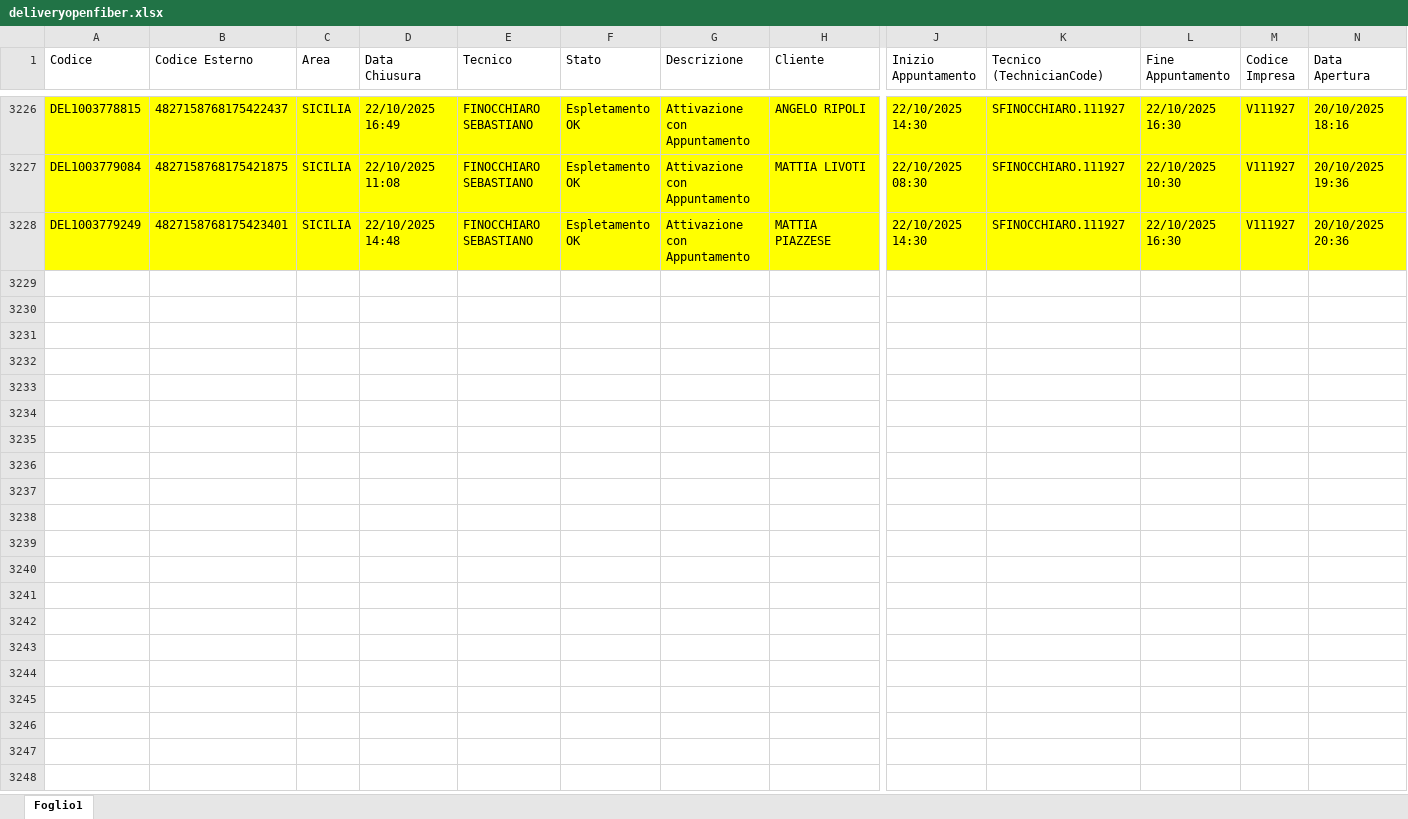
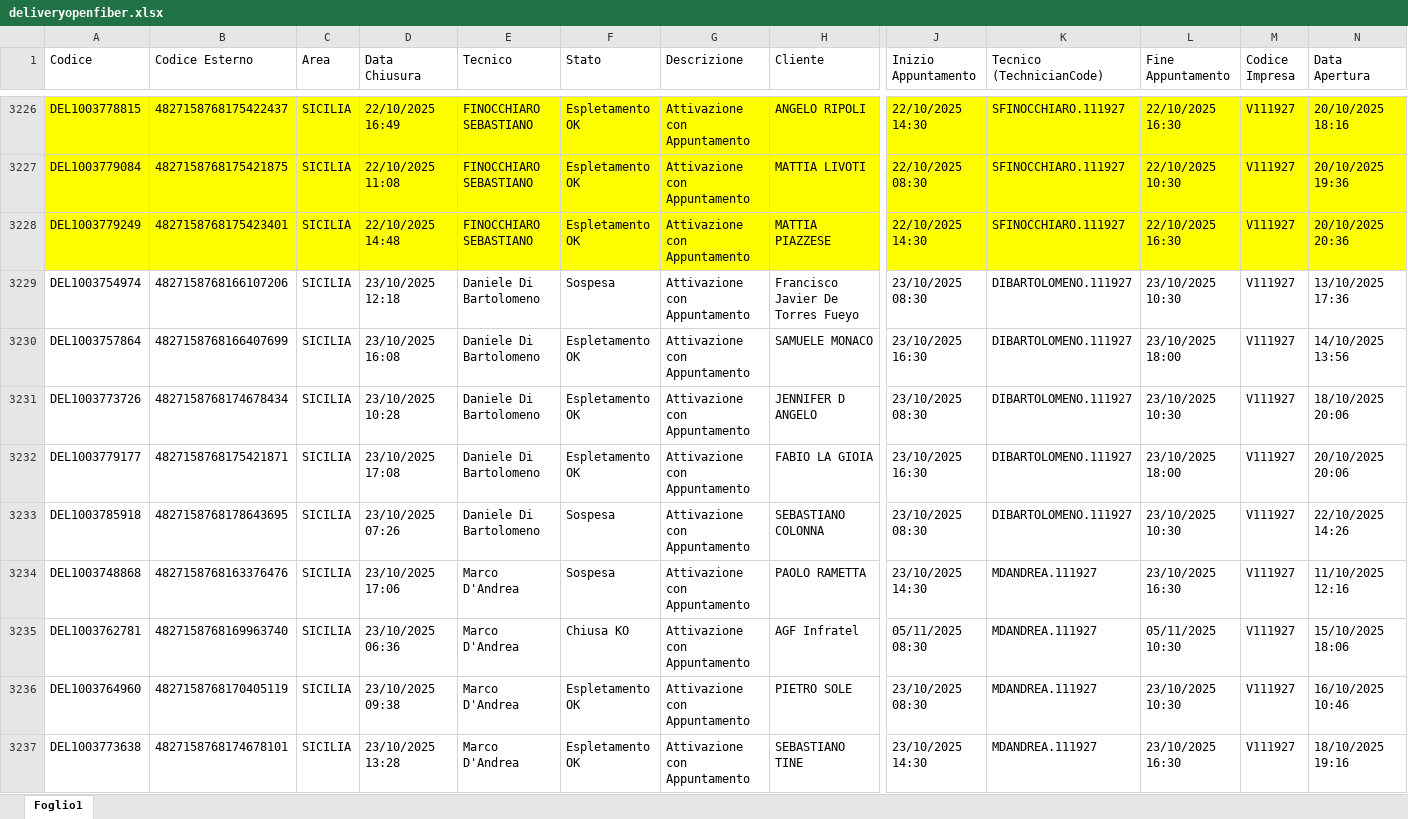
Before and after one commit to lbianco11197/Avanzamento-Delivery-OF, an Excel workbook: deliveryopenfiber.xlsx, sheet Foglio1, drawn as a sheet; only a part is shown, gaps mark what is left out; values as stored, in another font and other column widths than the file's, no borders; rows hold the shown columns only; the diff covers the shown part only; the diff names each change by its address in the sheet, - before the commit and + after, or states it on an @@ line.

Commit message:
Aggiornato deliveryopenfiber.xlsx da lbianco via Streamlit

```diff
--- a/deliveryopenfiber.xlsx (sheet Foglio1)
+++ b/deliveryopenfiber.xlsx (sheet Foglio1)
+row 3229: DEL1003754974 | 4827158768166107206 | SICILIA | 23/10/2025 12:18 | Daniele Di Bartolomeno | Sospesa | Attivazione con Appuntamento | Francisco Javier De Torres Fueyo | 23/10/2025 08:30 | DIBARTOLOMENO.111927 | 23/10/2025 10:30 | V111927 | 13/10/2025 17:36
+row 3230: DEL1003757864 | 4827158768166407699 | SICILIA | 23/10/2025 16:08 | Daniele Di Bartolomeno | Espletamento OK | Attivazione con Appuntamento | SAMUELE MONACO | 23/10/2025 16:30 | DIBARTOLOMENO.111927 | 23/10/2025 18:00 | V111927 | 14/10/2025 13:56
+row 3231: DEL1003773726 | 4827158768174678434 | SICILIA | 23/10/2025 10:28 | Daniele Di Bartolomeno | Espletamento OK | Attivazione con Appuntamento | JENNIFER D ANGELO | 23/10/2025 08:30 | DIBARTOLOMENO.111927 | 23/10/2025 10:30 | V111927 | 18/10/2025 20:06
+row 3232: DEL1003779177 | 4827158768175421871 | SICILIA | 23/10/2025 17:08 | Daniele Di Bartolomeno | Espletamento OK | Attivazione con Appuntamento | FABIO LA GIOIA | 23/10/2025 16:30 | DIBARTOLOMENO.111927 | 23/10/2025 18:00 | V111927 | 20/10/2025 20:06
+row 3233: DEL1003785918 | 4827158768178643695 | SICILIA | 23/10/2025 07:26 | Daniele Di Bartolomeno | Sospesa | Attivazione con Appuntamento | SEBASTIANO COLONNA | 23/10/2025 08:30 | DIBARTOLOMENO.111927 | 23/10/2025 10:30 | V111927 | 22/10/2025 14:26
+row 3234: DEL1003748868 | 4827158768163376476 | SICILIA | 23/10/2025 17:06 | Marco D'Andrea | Sospesa | Attivazione con Appuntamento | PAOLO RAMETTA | 23/10/2025 14:30 | MDANDREA.111927 | 23/10/2025 16:30 | V111927 | 11/10/2025 12:16
+row 3235: DEL1003762781 | 4827158768169963740 | SICILIA | 23/10/2025 06:36 | Marco D'Andrea | Chiusa KO | Attivazione con Appuntamento | AGF Infratel | 05/11/2025 08:30 | MDANDREA.111927 | 05/11/2025 10:30 | V111927 | 15/10/2025 18:06
+row 3236: DEL1003764960 | 4827158768170405119 | SICILIA | 23/10/2025 09:38 | Marco D'Andrea | Espletamento OK | Attivazione con Appuntamento | PIETRO SOLE | 23/10/2025 08:30 | MDANDREA.111927 | 23/10/2025 10:30 | V111927 | 16/10/2025 10:46
+row 3237: DEL1003773638 | 4827158768174678101 | SICILIA | 23/10/2025 13:28 | Marco D'Andrea | Espletamento OK | Attivazione con Appuntamento | SEBASTIANO TINE | 23/10/2025 14:30 | MDANDREA.111927 | 23/10/2025 16:30 | V111927 | 18/10/2025 19:16
```
Also changed, not shown: 51 added rows elsewhere in this sheet.
